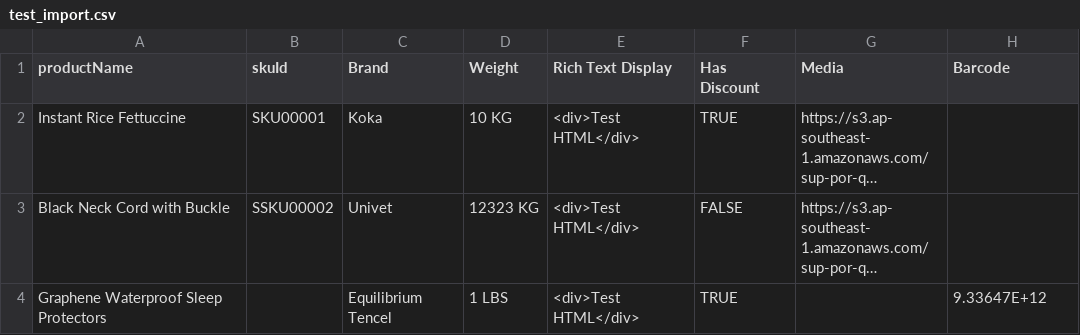
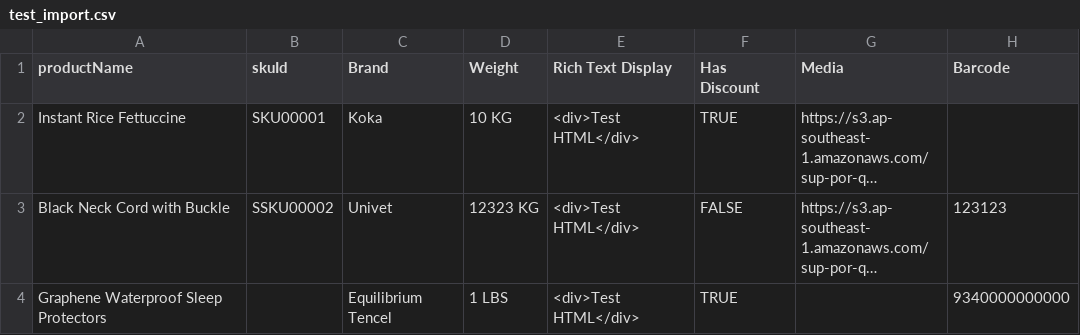
Before and after one commit to nightingale314/product-factory, a CSV file: packages/import-service/mock-data/test_import.csv, drawn as a sheet; long unchanged cells end in …; the diff names each change by its address in the sheet, - before the commit and + after, or states it on an @@ line.

Commit message:
chore: fixed attribute value processor function

```diff
--- a/packages/import-service/mock-data/test_import.csv
+++ b/packages/import-service/mock-data/test_import.csv
-H3 (Barcode): (empty)
+H3 (Barcode): 123123
-H4 (Barcode): 9.33647E+12
+H4 (Barcode): 9340000000000
```
Also changed, not shown: 5 other files.
